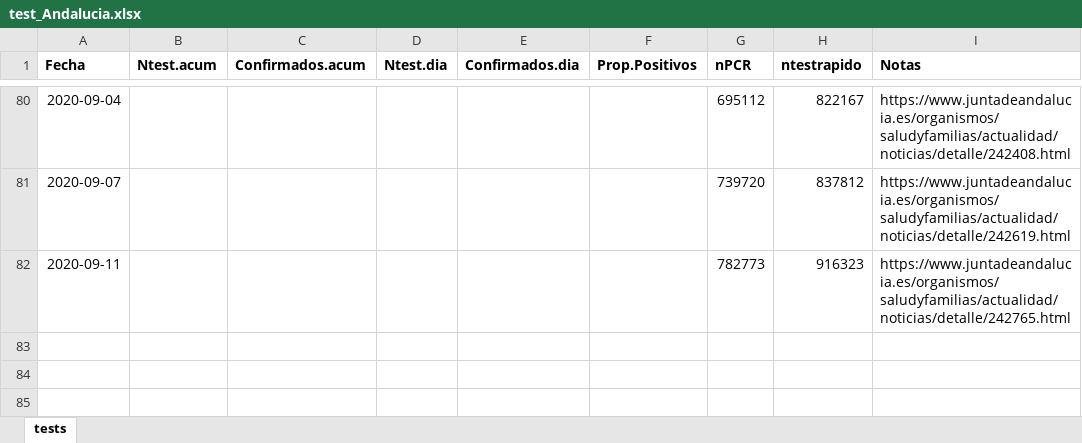
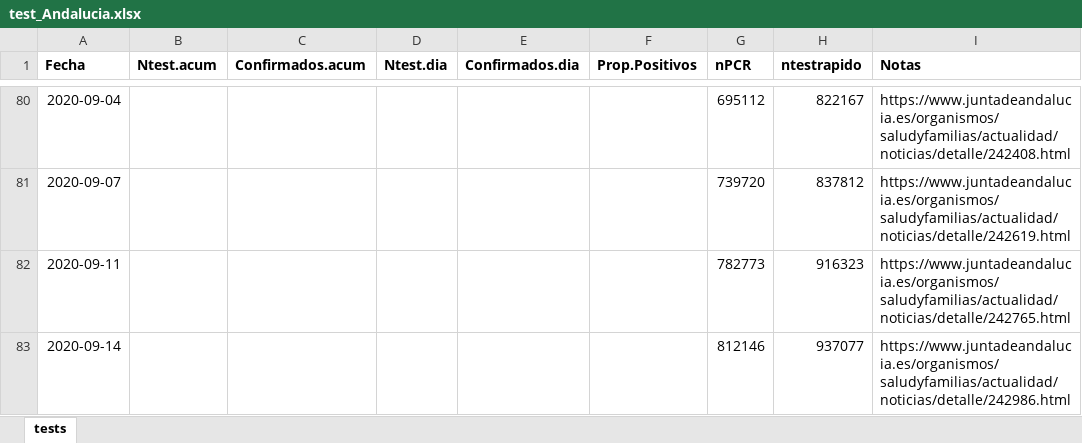
Before and after one commit to Pakillo/COVID19-Andalucia, an Excel workbook: datos/test_Andalucia.xlsx, sheet tests, drawn as a sheet; only a part is shown, gaps mark what is left out; values as stored, in another font and other column widths than the file's, no borders; the diff names each change by its address in the sheet, - before the commit and + after, or states it on an @@ line.

```diff
--- a/datos/test_Andalucia.xlsx (sheet tests)
+++ b/datos/test_Andalucia.xlsx (sheet tests)
+row 83: 2020-09-14 |  |  |  |  |  | 812146 | 937077 | https://www.juntadeandalucia.es/organismos/saludyfamilias/actualidad/noticias/detalle/242986.html
```
Also changed, not shown: datos/camas_ocupadas.xlsx, 34 other files.
